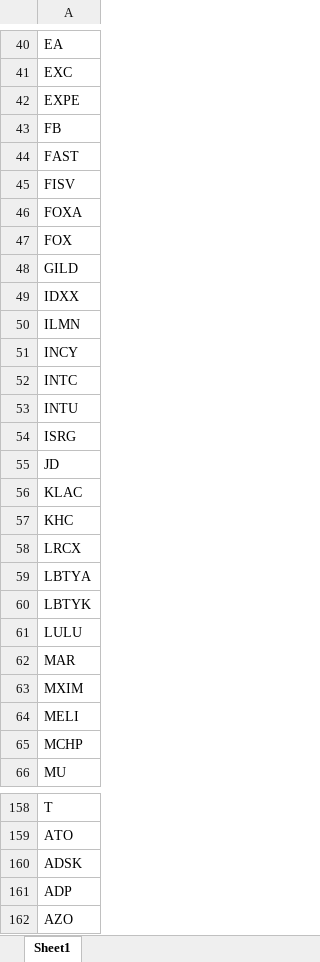
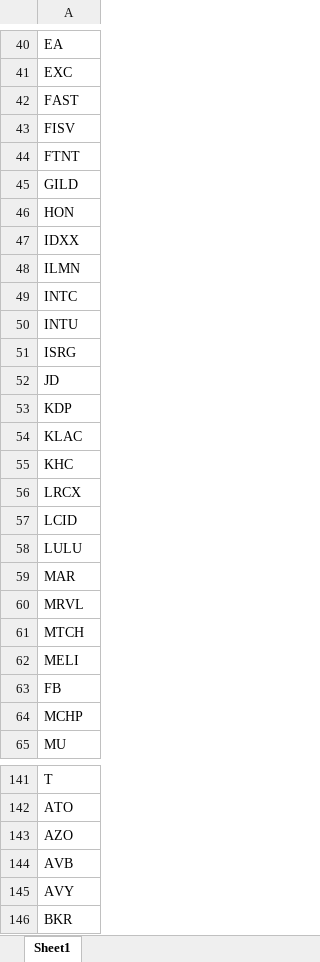
Before and after one commit to vidur6789/dantone, an Excel workbook: input/StockList.xlsx, sheet Sheet1, drawn as a sheet; only a part is shown, gaps mark what is left out; the shorter side is filled out with more unchanged rows; values as stored, in another font and other column widths than the file's, no borders; removed rows and columns are numbered as before the commit, all else as after; the diff covers the shown part only; the diff names each change by its address in the sheet, - before the commit and + after, or states it on an @@ line.

Commit message:
example data

```diff
--- a/input/StockList.xlsx (sheet Sheet1)
+++ b/input/StockList.xlsx (sheet Sheet1)
-row 42: EXPE
-row 46: FOXA
-row 47: FOX
@@ row 305 moved to row 44: FTNT @@
@@ row 340 moved to row 46: HON @@
-row 51: INCY
+row 53: KDP
-A57: LBTYA
+A57: LCID
-row 60: LBTYK
-A60: MXIM
+A60: MRVL
+row 61: MTCH
@@ row 43 moved to row 63: FB @@
-row 160: ADSK
-row 161: ADP
```
Also changed, not shown: 26 added rows, 100 removed rows, 13 moved rows, 14 edited cells and cell formats elsewhere in this sheet, 4 other files.
